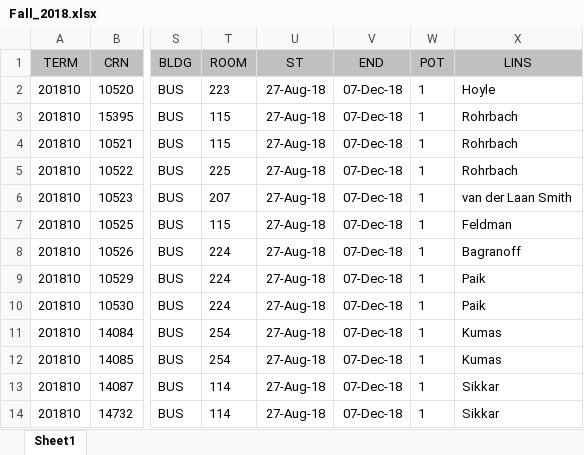
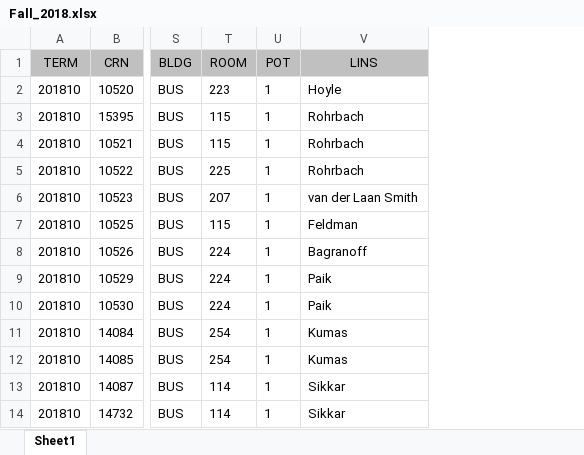
Before and after one commit to MikeDombo/university-schedule-generator, an Excel workbook: src/importer/Fall_2018.xlsx, sheet Sheet1, drawn as a sheet; only a part is shown, gaps mark what is left out; values as stored, in another font and other column widths than the file's, no borders; the diff names each change by its address in the sheet, - before the commit and + after, or states it on an @@ line.

```diff
--- a/src/importer/Fall_2018.xlsx (sheet Sheet1)
+++ b/src/importer/Fall_2018.xlsx (sheet Sheet1)
-column U (ST), rows 2-14: all 27-Aug-18
-column V (END), rows 2-14: all 07-Dec-18
```
Also changed, not shown: 1 other file.
